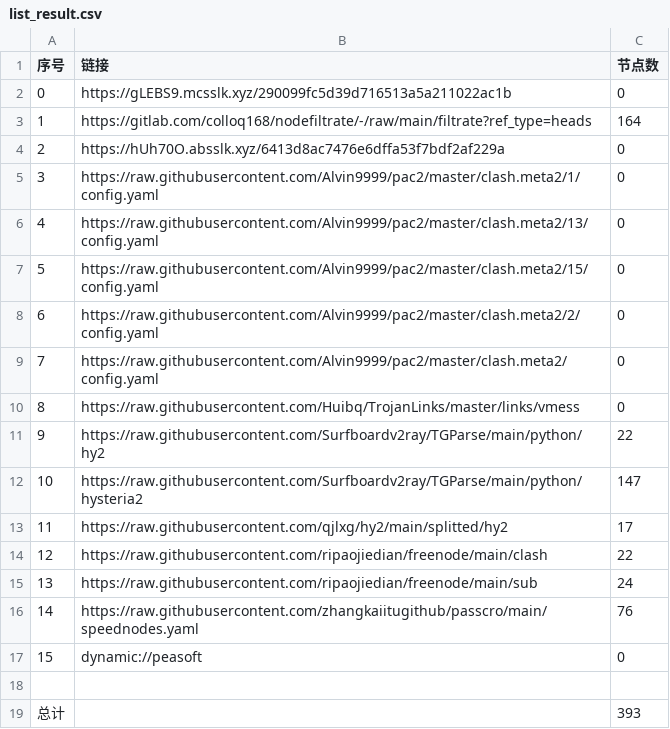
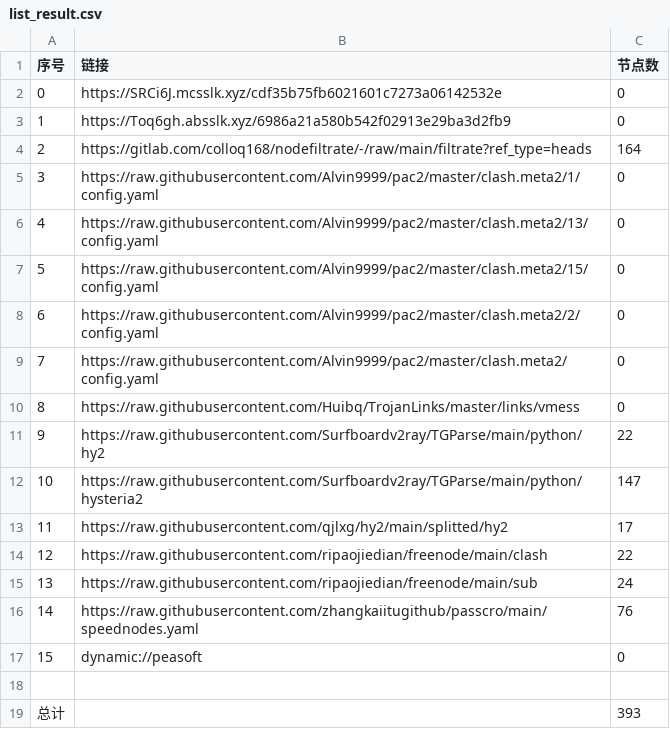
Before and after one commit to wnsnnnmwlls/AutoMergePublicNodes, a CSV file: list_result.csv, drawn as a sheet.

```diff
--- a/list_result.csv
+++ b/list_result.csv
@@ -1,5 +1,5 @@
 序号,链接,节点数
-0,https://gLEBS9.mcsslk.xyz/290099fc5d39d716513a5a211022ac1b,0
-1,https://gitlab.com/colloq168/nodefiltrate/-/raw/main/filtrate?ref_type=heads,164
-2,https://hUh70O.absslk.xyz/6413d8ac7476e6dffa53f7bdf2af229a,0
+0,https://SRCi6J.mcsslk.xyz/cdf35b75fb6021601c7273a06142532e,0
+1,https://Toq6gh.absslk.xyz/6986a21a580b542f02913e29ba3d2fb9,0
+2,https://gitlab.com/colloq168/nodefiltrate/-/raw/main/filtrate?ref_type=heads,164
 3,https://raw.githubusercontent.com/Alvin9999/pac2/master/clash.meta2/1/config.yaml,0
```
Also changed, not shown: 23 other files.
